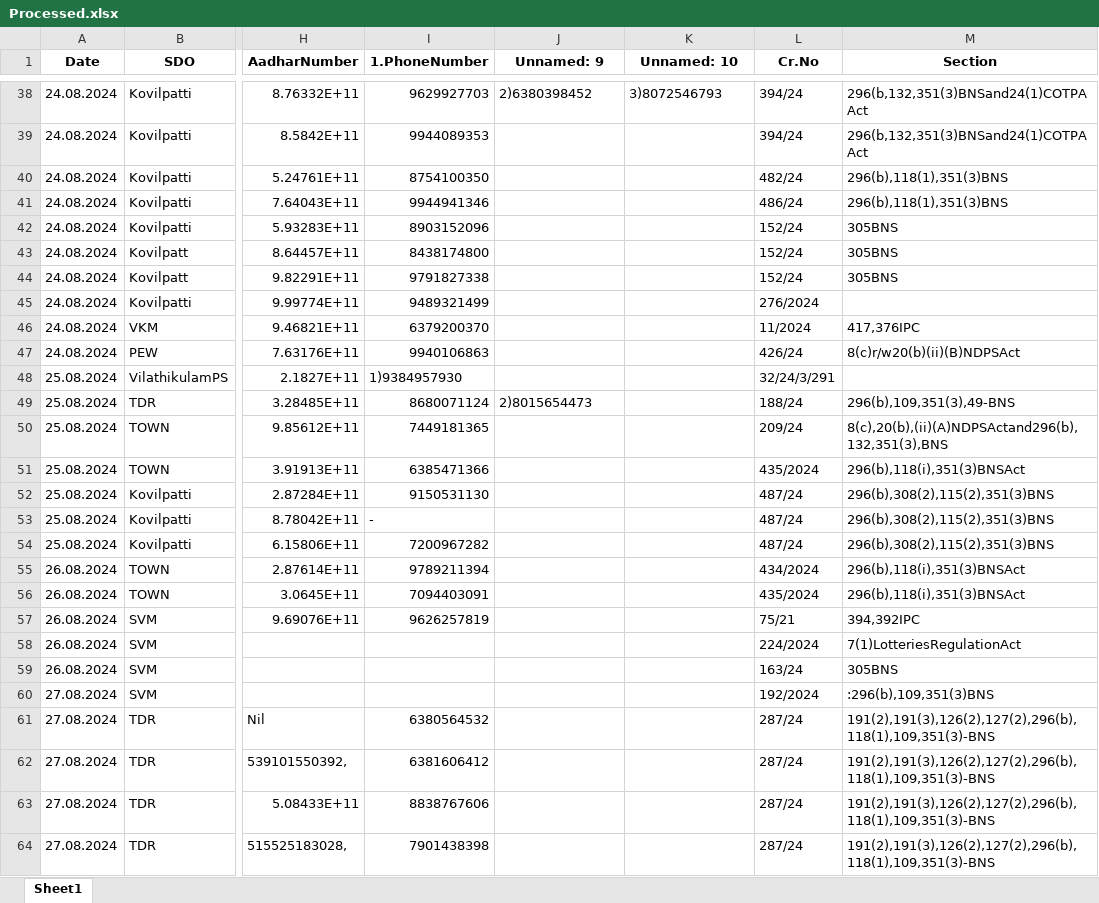
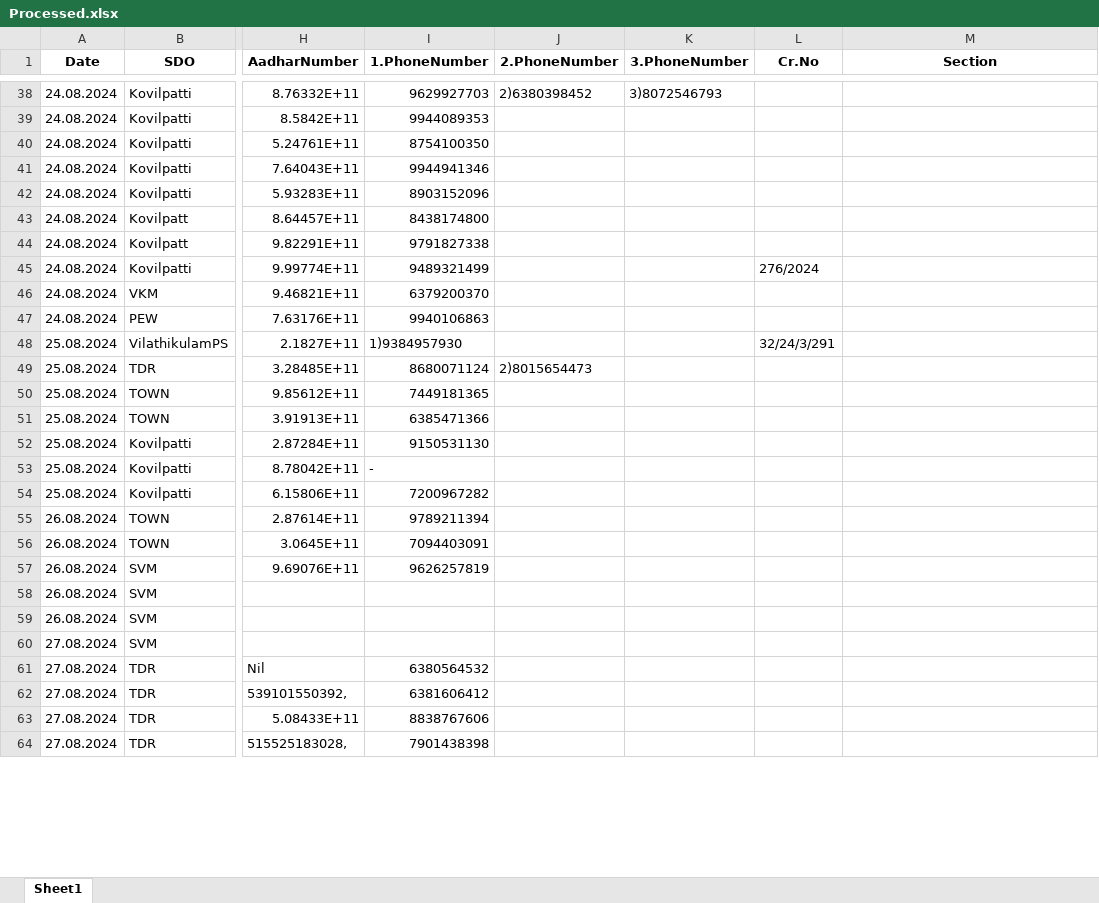
Before and after one commit to midhunprahash-ui/Tuty_XLSX_Formater, an Excel workbook: Output/Processed.xlsx, sheet Sheet1, drawn as a sheet; only a part is shown, gaps mark what is left out; values as stored, in another font and other column widths than the file's, no borders; the diff covers the shown part only; the diff names each change by its address in the sheet, - before the commit and + after, or states it on an @@ line.

```diff
--- a/Output/Processed.xlsx (sheet Sheet1)
+++ b/Output/Processed.xlsx (sheet Sheet1)
-J1: Unnamed: 9
+J1: 2.PhoneNumber
-K1: Unnamed: 10
+K1: 3.PhoneNumber
-L38:L39 (Cr.No): 394/24
+L38:L39 (Cr.No): (empty)
-M38:M39 (Section): 296(b,132,351(3)BNSand24(1)COTPAAct
+M38:M39 (Section): (empty)
-L40 (Cr.No): 482/24
+L40 (Cr.No): (empty)
-M40:M41 (Section): 296(b),118(1),351(3)BNS
+M40:M41 (Section): (empty)
-L41 (Cr.No): 486/24
+L41 (Cr.No): (empty)
-L42:L44 (Cr.No): 152/24
+L42:L44 (Cr.No): (empty)
-M42:M44 (Section): 305BNS
+M42:M44 (Section): (empty)
-L46 (Cr.No): 11/2024
+L46 (Cr.No): (empty)
-M46 (Section): 417,376IPC
+M46 (Section): (empty)
-L47 (Cr.No): 426/24
+L47 (Cr.No): (empty)
-M47 (Section): 8(c)r/w20(b)(ii)(B)NDPSAct
+M47 (Section): (empty)
-L49 (Cr.No): 188/24
+L49 (Cr.No): (empty)
-M49 (Section): 296(b),109,351(3),49-BNS
+M49 (Section): (empty)
-L50 (Cr.No): 209/24
+L50 (Cr.No): (empty)
-M50 (Section): 8(c),20(b),(ii)(A)NDPSActand296(b),132,351(3),BNS
+M50 (Section): (empty)
-L51 (Cr.No): 435/2024
+L51 (Cr.No): (empty)
-M51 (Section): 296(b),118(i),351(3)BNSAct
+M51 (Section): (empty)
-L52:L54 (Cr.No): 487/24
+L52:L54 (Cr.No): (empty)
-M52:M54 (Section): 296(b),308(2),115(2),351(3)BNS
+M52:M54 (Section): (empty)
-L55 (Cr.No): 434/2024
+L55 (Cr.No): (empty)
-M55:M56 (Section): 296(b),118(i),351(3)BNSAct
+M55:M56 (Section): (empty)
-L56 (Cr.No): 435/2024
+L56 (Cr.No): (empty)
-L57 (Cr.No): 75/21
+L57 (Cr.No): (empty)
-M57 (Section): 394,392IPC
+M57 (Section): (empty)
-L58 (Cr.No): 224/2024
+L58 (Cr.No): (empty)
-M58 (Section): 7(1)LotteriesRegulationAct
+M58 (Section): (empty)
-L59 (Cr.No): 163/24
+L59 (Cr.No): (empty)
-M59 (Section): 305BNS
+M59 (Section): (empty)
-L60 (Cr.No): 192/2024
+L60 (Cr.No): (empty)
-M60 (Section): :296(b),109,351(3)BNS
+M60 (Section): (empty)
-L61:L64 (Cr.No): 287/24
+L61:L64 (Cr.No): (empty)
-M61:M64 (Section): 191(2),191(3),126(2),127(2),296(b),118(1),109,351(3)-BNS
+M61:M64 (Section): (empty)
```
Also changed, not shown: 306 edited cells elsewhere in this sheet, 5 other files.
